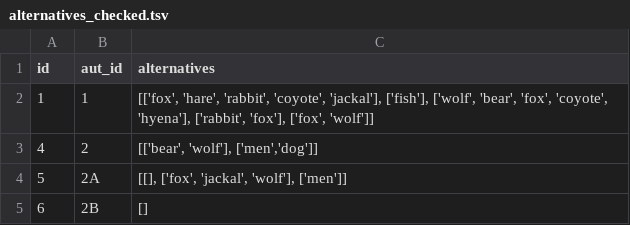
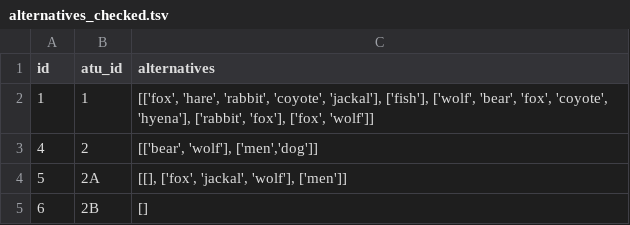
Before and after one commit to satocos135/animalfolktale-analysis, a TSV file: data/alternatives_checked.tsv, drawn as a sheet; only a part is shown.

```diff
--- a/data/alternatives_checked.tsv
+++ b/data/alternatives_checked.tsv
@@ -1,2 +1,2 @@
-id	aut_id	alternatives
+id	atu_id	alternatives
 1	1	[['fox', 'hare', 'rabbit', 'coyote', 'jackal'], ['fish'], ['wolf', 'bear', 'fox', 'coyote', 'hyena'], ['rabbit', 'fox'], ['fox', 'wolf']]
```
Also changed, not shown: result/cooc_gephi.tsv, result/pca_animal.tsv, 2 other files.
